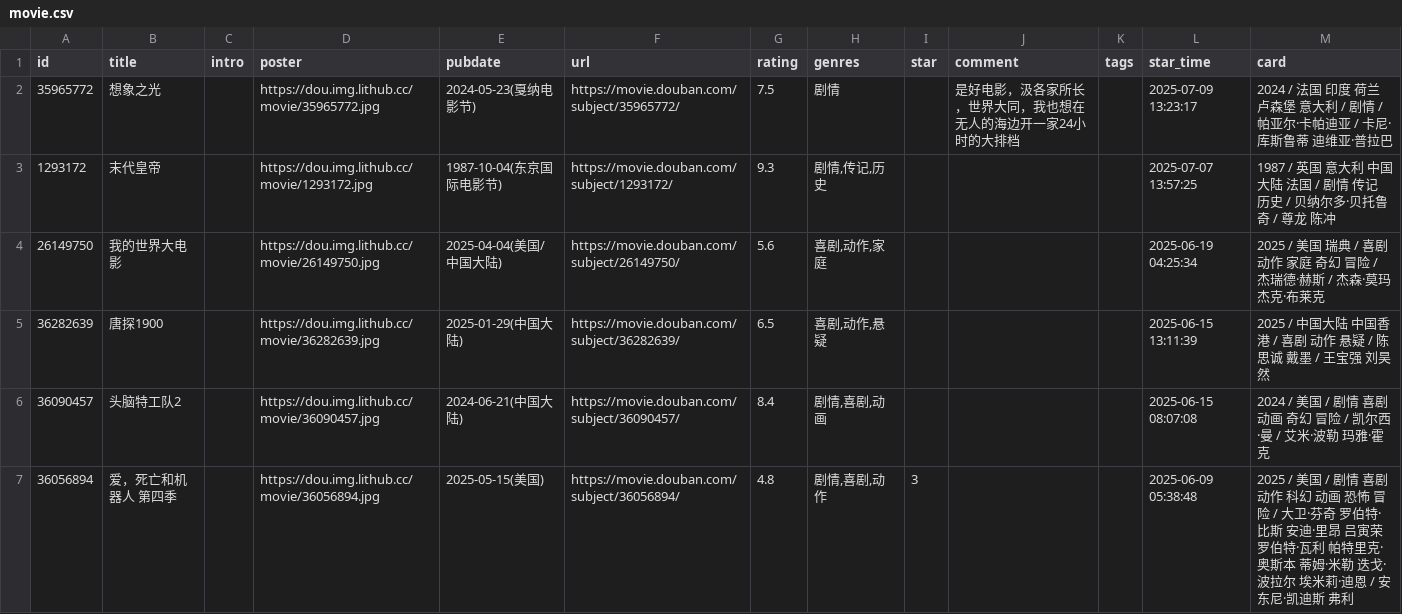
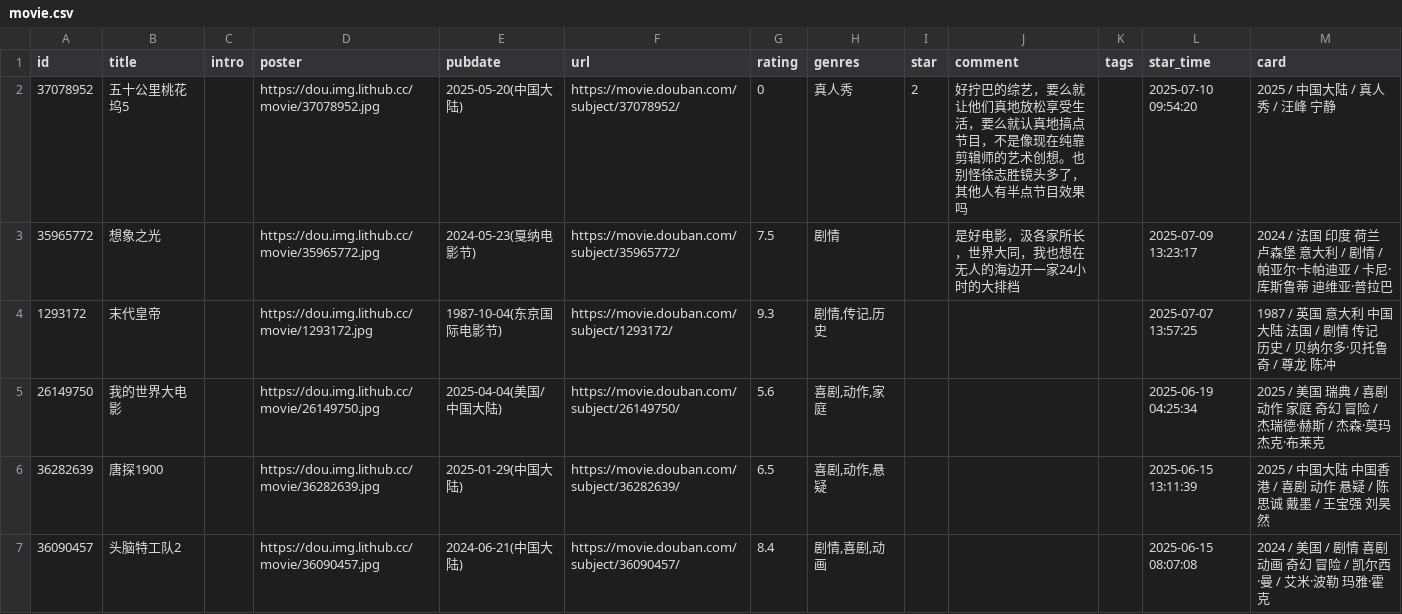
Before and after one commit to zcysxy/doumark-action, a CSV file: data/douban/movie.csv, drawn as a sheet; only a part is shown; the shorter side is filled out with more unchanged rows; the diff names each change by its address in the sheet, - before the commit and + after, or states it on an @@ line.

Commit message:
chore: update douban data

```diff
--- a/data/douban/movie.csv
+++ b/data/douban/movie.csv
+row 2: 37078952 | 五十公里桃花坞5 |  | https://dou.img.lithub.cc/movie/37078952.jpg | 2025-05-20(中国大陆) | https://movie.douban.com/subject/37078952/ | 0 | 真人秀 | 2 | 好拧巴的综艺，要么就让他们真地放松享受生活，要么就认真地搞点节目，不是像现在纯靠剪辑师的艺术创想。也别怪徐志胜镜头多了，其他人有半点节目效果吗 |  | 2025-07-10 09:54:20 | 2025 / 中国大陆 / 真人秀 / 汪峰 宁静
```
